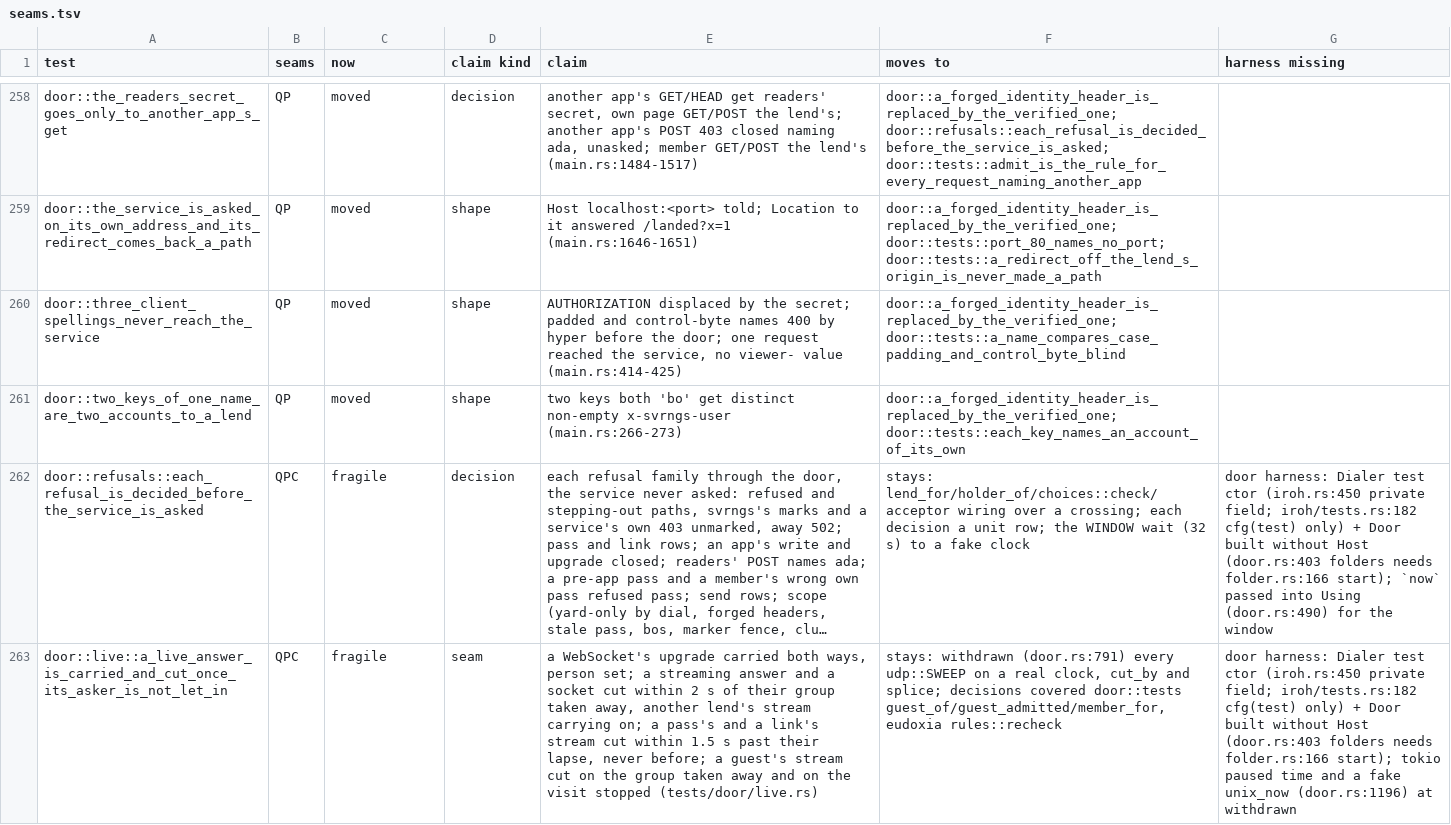
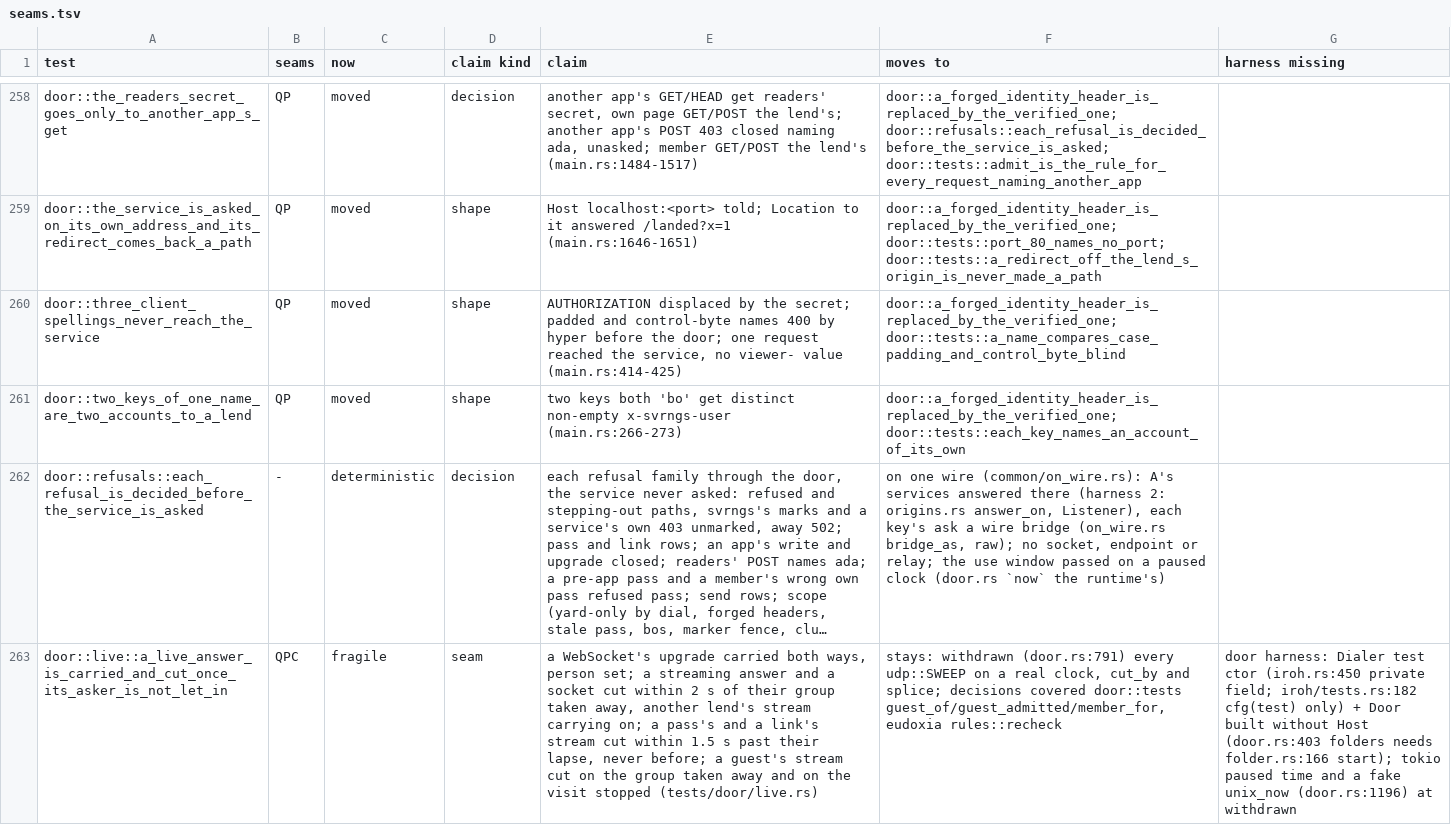
Before and after one commit to alexsbryan/svrngs, a TSV file: docs/seams.tsv, drawn as a sheet; only a part is shown, gaps mark what is left out; long unchanged cells end in …; the diff covers the shown part only; the diff names each change by its address in the sheet, - before the commit and + after, or states it on an @@ line.

Commit message:
door: four decision tests on the wire, the lend's stubs answered there
origins.rs `answer_on` (harness 2): this thread's stubs take their
connections from a wire's port (`Listener`), no port bound; door/main.rs
`World::on_wire` and `Pair::on_wire` put A (and B) on one wire, each
key's ask a wire bridge (on_wire.rs `bridge_as`, `raw`, `raw_held` for a
stream held). The forged identity, the refusals, the lists and the
authorize path move; their bodies unchanged but for a stream held as a
body (lists, refusals), Sam's closed dial as the acceptor's refusal on
the wire, and the use window passed on a paused clock (door.rs `now`).
Every assertion kept. 4 passed in under 1 s; door's 7 in 12.5 s, the
three over QUIC each its seam's own (bytes, a live cut, a newcomer).

Plants, each restored:
- door.rs `rewrite_headers` keeping a typed identity header: red in the
  forged identity.
- oidc/front.rs:82 no nonce kept: red in the authorize path.
- door.rs `busy` answering 429 for a full lend: red in the refusals.
- door.rs:634 every lend's `using` said 0: red in the lists.
seams.tsv: four rows QP(C) to deterministic; CHECKS.md harness 2.

```diff
--- a/docs/seams.tsv
+++ b/docs/seams.tsv
-B262 (seams): QPC
+B262 (seams): -
-C262 (now): fragile
+C262 (now): deterministic
-F262 (moves to): stays: lend_for/holder_of/choices::check/acceptor wiring over a crossing; each decision a unit row; the WINDOW wait (32 s) to a fake clock
+F262 (moves to): on one wire (common/on_wire.rs): A's services answered there (harness 2: origins.rs answer_on, Listener), each key's ask a wire bridge (on_wire.rs bridge_as, raw); no socket, endpoint or relay; the use window passed on a paused clock (door.rs `now` the runtime's)
-G262 (harness missing): door harness: Dialer test ctor (iroh.rs:450 private field; iroh/tests.rs:182 cfg(test) only) + Door built without Host (door.rs:403 folders needs folder.rs:166 start); `now` passed into Using (door.rs:490) for the window
+G262 (harness missing): (empty)
```
Also changed, not shown: 12 edited cells elsewhere in this file, 7 other files.
